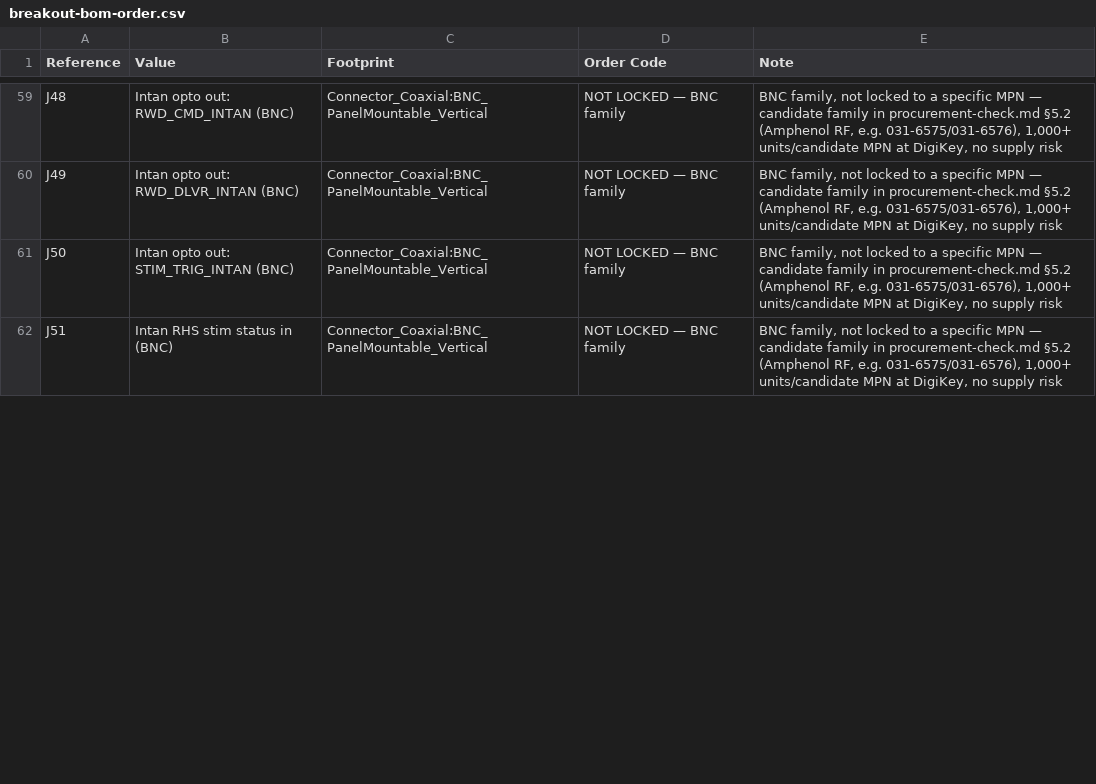
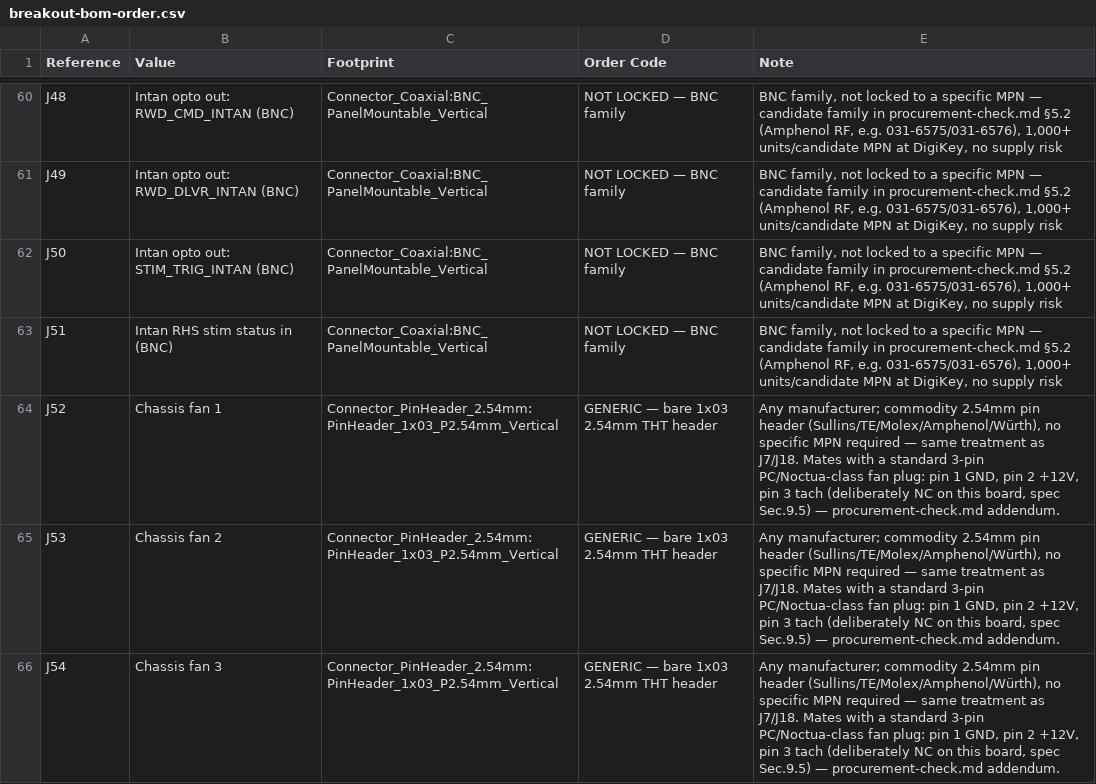
Before and after one commit to jakewesterberg/wl-sync, a CSV file: hardware/breakout/breakout-bom-order.csv, drawn as a sheet; only a part is shown, gaps mark what is left out; the diff covers the shown part only; the diff names each change by its address in the sheet, - before the commit and + after, or states it on an @@ line.

```diff
--- a/hardware/breakout/breakout-bom-order.csv
+++ b/hardware/breakout/breakout-bom-order.csv
+row 64: J52 | Chassis fan 1 | Connector_PinHeader_2.54mm:PinHeader_1x03_P2.54mm_Vertical | GENERIC — bare 1x03 2.54mm THT header | Any manufacturer; commodity 2.54mm pin header (Sullins/TE/Molex/Amphenol/Würth), no specific MPN required — same treatment as J7/J18. Mates with a standard 3-pin PC/Noctua-class fan plug: pin 1 GND, pin 2 +12V, pin 3 tach (deliberately NC on this board, spec Sec.9.5) — procurement-check.md addendum.
+row 65: J53 | Chassis fan 2 | Connector_PinHeader_2.54mm:PinHeader_1x03_P2.54mm_Vertical | GENERIC — bare 1x03 2.54mm THT header | Any manufacturer; commodity 2.54mm pin header (Sullins/TE/Molex/Amphenol/Würth), no specific MPN required — same treatment as J7/J18. Mates with a standard 3-pin PC/Noctua-class fan plug: pin 1 GND, pin 2 +12V, pin 3 tach (deliberately NC on this board, spec Sec.9.5) — procurement-check.md addendum.
+row 66: J54 | Chassis fan 3 | Connector_PinHeader_2.54mm:PinHeader_1x03_P2.54mm_Vertical | GENERIC — bare 1x03 2.54mm THT header | Any manufacturer; commodity 2.54mm pin header (Sullins/TE/Molex/Amphenol/Würth), no specific MPN required — same treatment as J7/J18. Mates with a standard 3-pin PC/Noctua-class fan plug: pin 1 GND, pin 2 +12V, pin 3 tach (deliberately NC on this board, spec Sec.9.5) — procurement-check.md addendum.
```
Also changed, not shown: 2 added rows and 6 edited cells elsewhere in this file, hardware/breakout/breakout-bom.csv, 2 other files.
